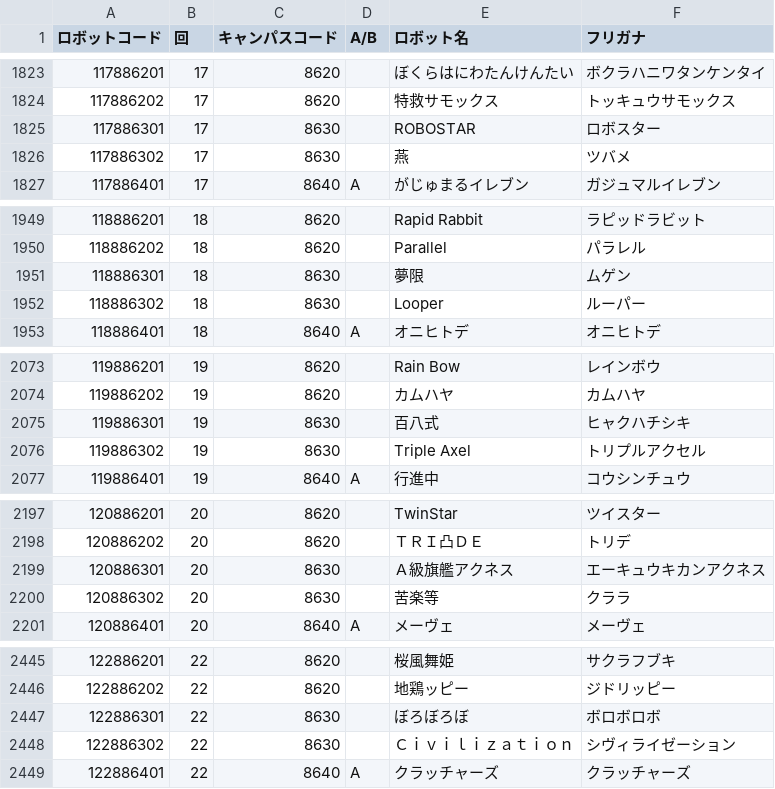
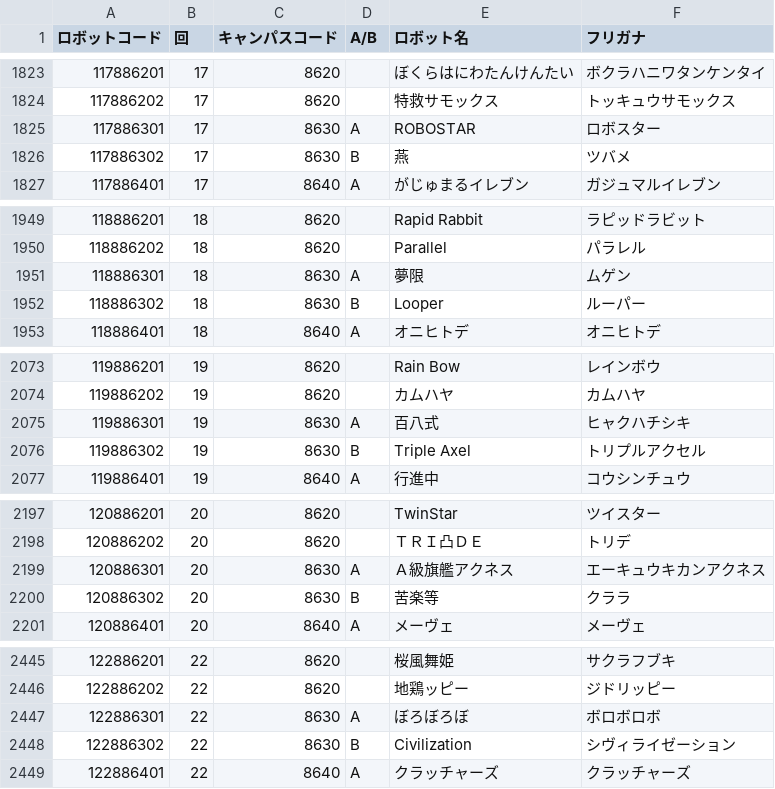
Before and after one commit to kosen-robocon-db/kosen-robocon-db, a CSV file: db/seeds/csv/robots.csv, drawn as a sheet; only a part is shown, gaps mark what is left out; the diff covers the shown part only.

```diff
--- a/db/seeds/csv/robots.csv
+++ b/db/seeds/csv/robots.csv
@@ -1824,4 +1824,4 @@
 "117886202","17","8620","","特救サモックス","トッキュウサモックス"
-"117886301","17","8630","","ROBOSTAR","ロボスター"
-"117886302","17","8630","","燕","ツバメ"
+"117886301","17","8630","A","ROBOSTAR","ロボスター"
+"117886302","17","8630","B","燕","ツバメ"
 "117886401","17","8640","A","がじゅまるイレブン","ガジュマルイレブン"
@@ -1950,4 +1950,4 @@
 "118886202","18","8620","","Parallel","パラレル"
-"118886301","18","8630","","夢限","ムゲン"
-"118886302","18","8630","","Looper","ルーパー"
+"118886301","18","8630","A","夢限","ムゲン"
+"118886302","18","8630","B","Looper","ルーパー"
 "118886401","18","8640","A","オニヒトデ","オニヒトデ"
@@ -2074,4 +2074,4 @@
 "119886202","19","8620","","カムハヤ","カムハヤ"
-"119886301","19","8630","","百八式","ヒャクハチシキ"
-"119886302","19","8630","","Triple Axel","トリプルアクセル"
+"119886301","19","8630","A","百八式","ヒャクハチシキ"
+"119886302","19","8630","B","Triple Axel","トリプルアクセル"
 "119886401","19","8640","A","行進中","コウシンチュウ"
@@ -2198,4 +2198,4 @@
 "120886202","20","8620","","ＴＲＩ凸ＤＥ ","トリデ"
-"120886301","20","8630","","Ａ級旗艦アクネス","エーキュウキカンアクネス"
-"120886302","20","8630","","苦楽等","クララ"
+"120886301","20","8630","A","Ａ級旗艦アクネス","エーキュウキカンアクネス"
+"120886302","20","8630","B","苦楽等","クララ"
 "120886401","20","8640","A","メーヴェ","メーヴェ"
@@ -2446,4 +2446,4 @@
 "122886202","22","8620","","地鶏ッピー","ジドリッピー"
-"122886301","22","8630","","ぼろぼろぼ","ボロボロボ"
-"122886302","22","8630","","Ｃｉｖｉｌｉｚａｔｉｏｎ","シヴィライゼーション"
+"122886301","22","8630","A","ぼろぼろぼ","ボロボロボ"
+"122886302","22","8630","B","Civilization","シヴィライゼーション"
 "122886401","22","8640","A","クラッチャーズ","クラッチャーズ"
```
Also changed, not shown: 14 edited cells elsewhere in this file, db/seeds/csv/prize_histories.csv.
